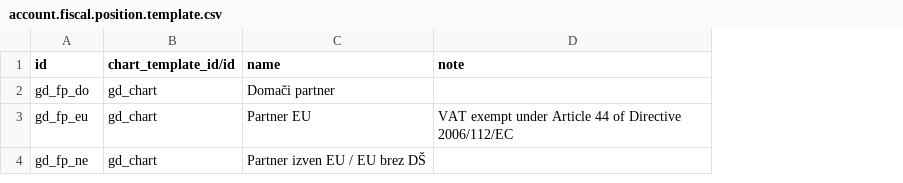
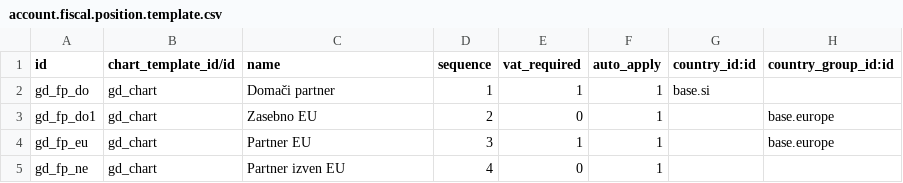
Before and after one commit to luximgroup/accounting, a CSV file: l10n_si/data/account.fiscal.position.template.csv, drawn as a sheet; removed rows and columns are numbered as before the commit, all else as after; the diff names each change by its address in the sheet, - before the commit and + after, or states it on an @@ line.

```diff
--- a/l10n_si/data/account.fiscal.position.template.csv
+++ b/l10n_si/data/account.fiscal.position.template.csv
-column D (note), row 3: VAT exempt under Article 44 of Directive 2006/112/EC
+column D (sequence), row 2: 1; rows 4-5: 3 | 4
+column E (vat_required), row 2: 1; rows 4-5: 1 | 0
+column F (auto_apply), row 2: 1; rows 4-5: 1 | 1
+column G (country_id:id), row 2: base.si
+column H (country_group_id:id), row 4: base.europe
+row 3: gd_fp_do1 | gd_chart | Zasebno EU | 2 | 0 | 1 |  | base.europe
-C5 (name): Partner izven EU / EU brez DŠ
+C5 (name): Partner izven EU
```
Also changed, not shown: l10n_si/data/account.account.template.csv, l10n_si/data/account.chart.template.csv, 3 other files.
